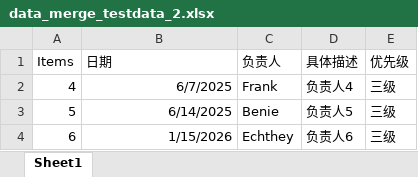
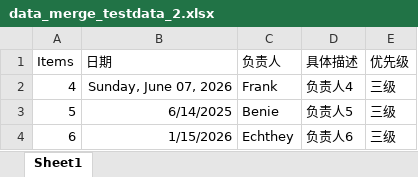
Before and after one commit to 1juary/Data-Merge-Utility-DMU-, an Excel workbook: test_data/data_merge_testdata_2.xlsx, sheet Sheet1, drawn as a sheet; values as stored, in another font and other column widths than the file's, no borders; the diff names each change by its address in the sheet, - before the commit and + after, or states it on an @@ line.

```diff
--- a/test_data/data_merge_testdata_2.xlsx (sheet Sheet1)
+++ b/test_data/data_merge_testdata_2.xlsx (sheet Sheet1)
-B2 (日期): 6/7/2025
+B2 (日期): Sunday, June 07, 2026
```
Also changed, not shown: test_data/data_merge_testdata_1.xlsx, test_data/data_merge_testdata_3.xlsx, 3 other files.
